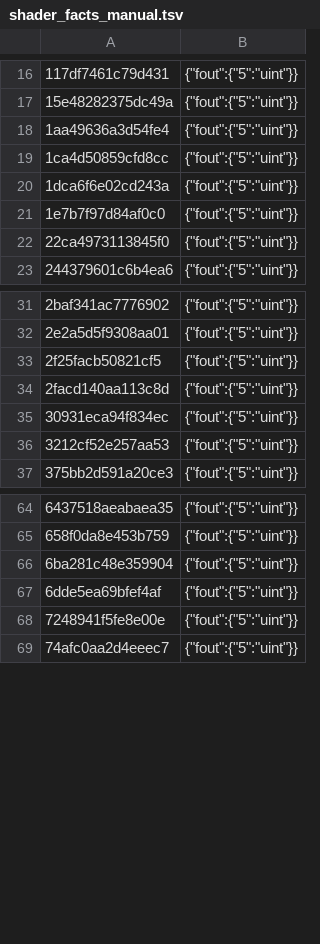
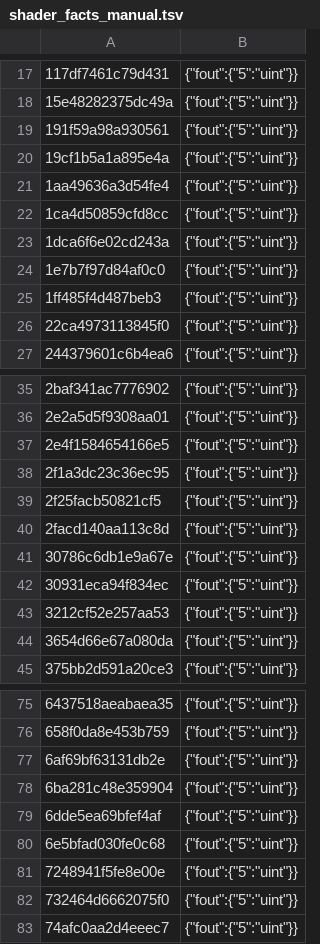
Before and after one commit to sunvincent037-ship-it/ns2ios-controller-touch, a TSV file: dm/games/01004D300C5AE000/shader_facts_manual.tsv, drawn as a sheet; only a part is shown, gaps mark what is left out; the diff covers the shown part only.

Commit message:
Kirby: add the 24 colour-5 rows a 28-minute run printed
A 28-minute run on the phone printed the same red line for 24 more fragment
shaders, each one naming the row to add: the first list of 137 came from a short
session, and these only print when their pipeline is first created, which happens
deeper into the game. Copied verbatim, as the engine's own suggestion -- slot and
type come from the pass's attachment format, not from a guess.

They need a forced retranslation to take effect (dmsh_build.py reuses shipped
MSL), so the next packet must not be built from the existing work directory.

```diff
--- a/dm/games/01004D300C5AE000/shader_facts_manual.tsv
+++ b/dm/games/01004D300C5AE000/shader_facts_manual.tsv
@@ -17,2 +18,4 @@
 15e48282375dc49a	{"fout":{"5":"uint"}}
+191f59a98a930561	{"fout":{"5":"uint"}}
+19cf1b5a1a895e4a	{"fout":{"5":"uint"}}
 1aa49636a3d54fe4	{"fout":{"5":"uint"}}
@@ -21,2 +24,3 @@
 1e7b7f97d84af0c0	{"fout":{"5":"uint"}}
+1ff485f4d487beb3	{"fout":{"5":"uint"}}
 22ca4973113845f0	{"fout":{"5":"uint"}}
@@ -32,6 +36,10 @@
 2e2a5d5f9308aa01	{"fout":{"5":"uint"}}
+2e4f1584654166e5	{"fout":{"5":"uint"}}
+2f1a3dc23c36ec95	{"fout":{"5":"uint"}}
 2f25facb50821cf5	{"fout":{"5":"uint"}}
 2facd140aa113c8d	{"fout":{"5":"uint"}}
+30786c6db1e9a67e	{"fout":{"5":"uint"}}
 30931eca94f834ec	{"fout":{"5":"uint"}}
 3212cf52e257aa53	{"fout":{"5":"uint"}}
+3654d66e67a080da	{"fout":{"5":"uint"}}
 375bb2d591a20ce3	{"fout":{"5":"uint"}}
@@ -65,5 +76,8 @@
 658f0da8e453b759	{"fout":{"5":"uint"}}
+6af69bf63131db2e	{"fout":{"5":"uint"}}
 6ba281c48e359904	{"fout":{"5":"uint"}}
 6dde5ea69bfef4af	{"fout":{"5":"uint"}}
+6e5bfad030fe0c68	{"fout":{"5":"uint"}}
 7248941f5fe8e00e	{"fout":{"5":"uint"}}
+732464d6662075f0	{"fout":{"5":"uint"}}
 74afc0aa2d4eeec7	{"fout":{"5":"uint"}}
```
Also changed, not shown: 14 added rows elsewhere in this file, .github/release-notes.zh.tsv.
